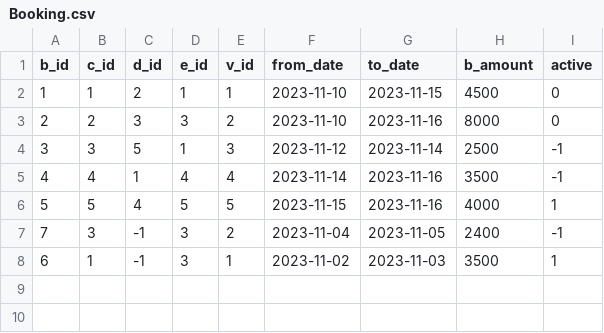
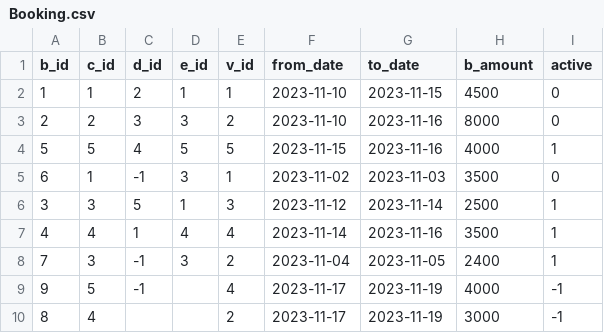
Before and after one commit to Khalaq04/Rent_A_Car, a CSV file: database/Booking.csv, drawn as a sheet.

Commit message:
Half Employee New Bookings Done

```diff
--- a/database/Booking.csv
+++ b/database/Booking.csv
@@ -3,6 +3,8 @@ b_id,c_id,d_id,e_id,v_id,from_date,to_date,b_amount,active
 2,2,3,3,2,2023-11-10,2023-11-16,8000,0
-3,3,5,1,3,2023-11-12,2023-11-14,2500,-1
-4,4,1,4,4,2023-11-14,2023-11-16,3500,-1
 5,5,4,5,5,2023-11-15,2023-11-16,4000,1
-7,3,-1,3,2,2023-11-04,2023-11-05,2400,-1
-6,1,-1,3,1,2023-11-02,2023-11-03,3500,1
+6,1,-1,3,1,2023-11-02,2023-11-03,3500,0
+3,3,5,1,3,2023-11-12,2023-11-14,2500,1
+4,4,1,4,4,2023-11-14,2023-11-16,3500,1
+7,3,-1,3,2,2023-11-04,2023-11-05,2400,1
+9,5,-1,,4,2023-11-17,2023-11-19,4000,-1
+8,4,,,2,2023-11-17,2023-11-19,3000,-1
```
Also changed, not shown: 7 other files.
